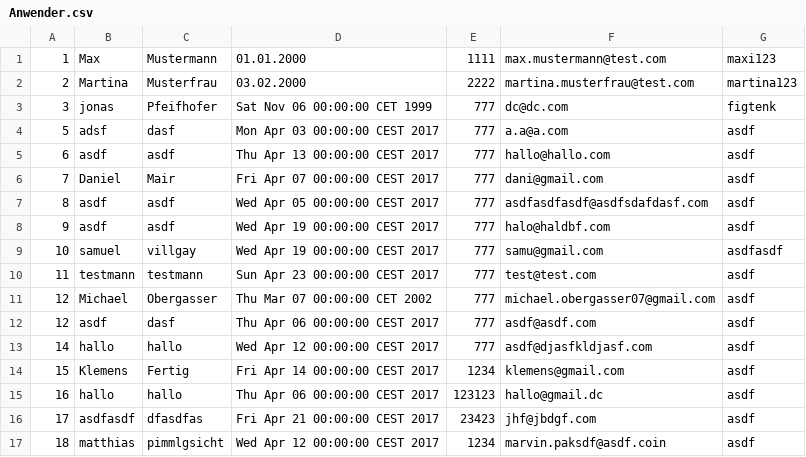
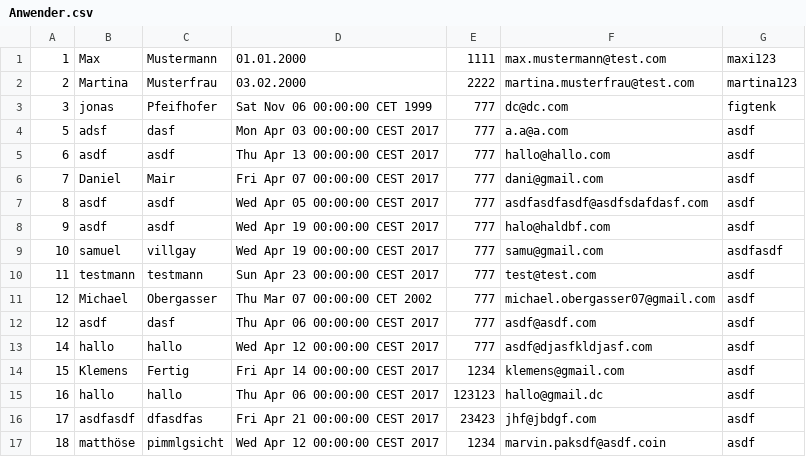
Before and after one commit to B1NER/Flughafen, a CSV file: src/Model/Daten/Menschen/Anwender.csv, drawn as a sheet.

```diff
--- a/src/Model/Daten/Menschen/Anwender.csv
+++ b/src/Model/Daten/Menschen/Anwender.csv
@@ -16,2 +16,2 @@
 17;asdfasdf;dfasdfas;Fri Apr 21 00:00:00 CEST 2017;23423;jhf@jbdgf.com;asdf;
-18;matthias;pimmlgsicht;Wed Apr 12 00:00:00 CEST 2017;1234;marvin.paksdf@asdf.coin;asdf;
+18;matthöse;pimmlgsicht;Wed Apr 12 00:00:00 CEST 2017;1234;marvin.paksdf@asdf.coin;asdf;
```
Also changed, not shown: 10 other files.
